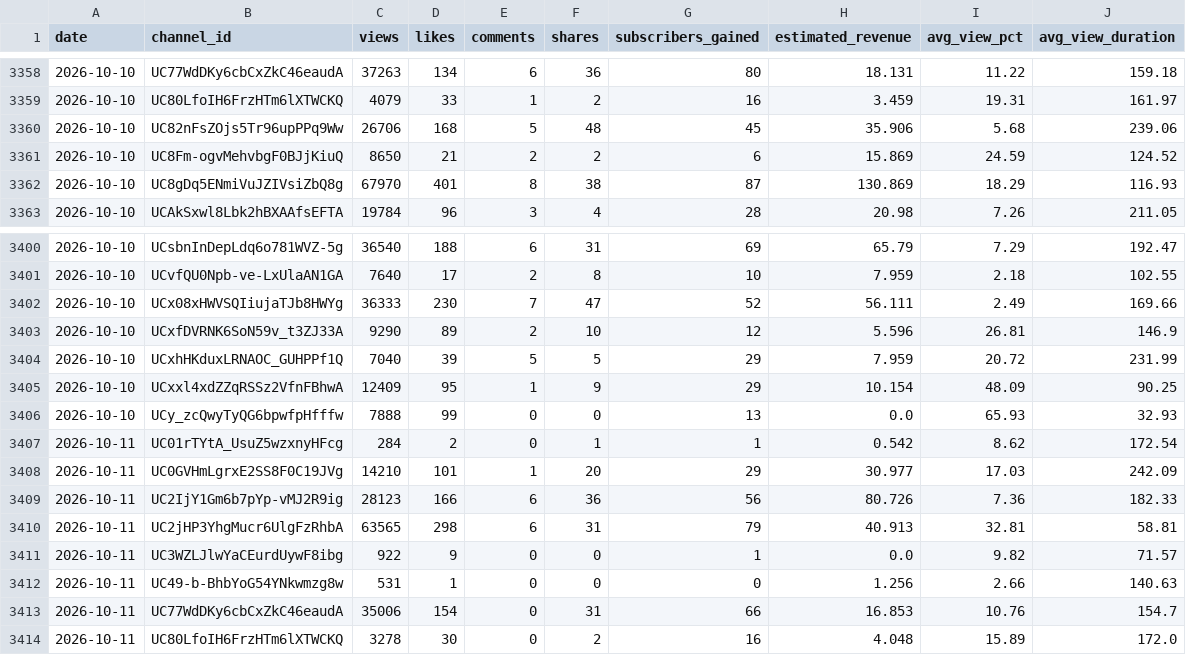
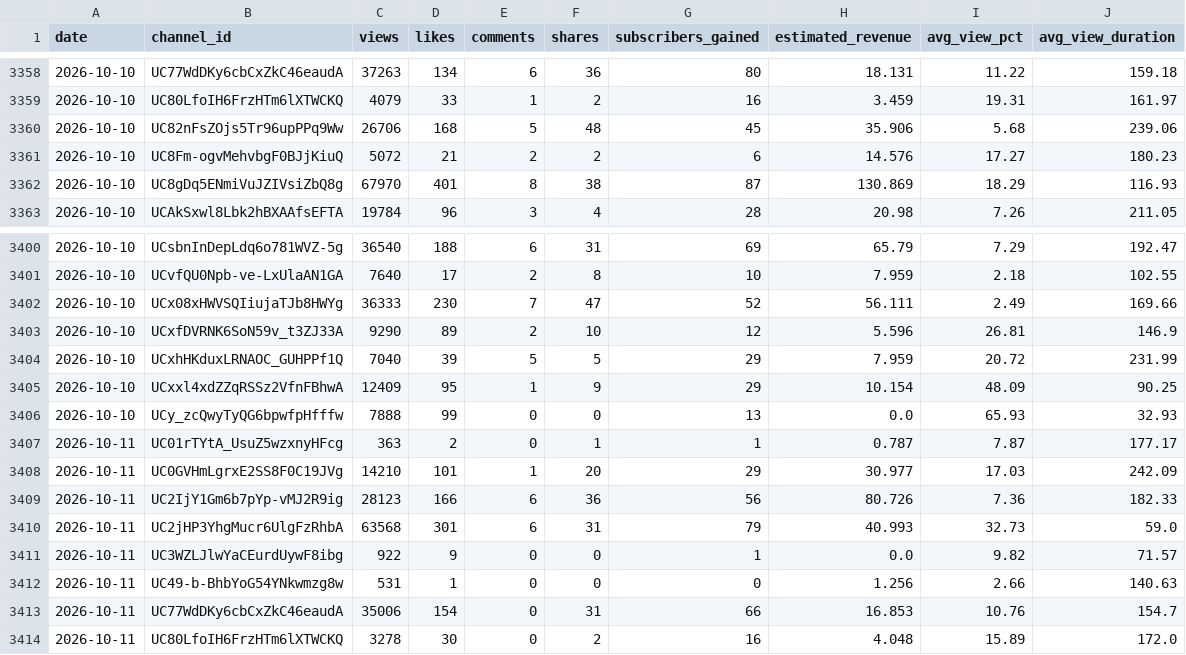
Before and after one commit to luojingyu-max/reelshort-yt-dm-dashboard, a CSV file: channel_metrics_daily.csv, drawn as a sheet; only a part is shown, gaps mark what is left out; the diff covers the shown part only.

```diff
--- a/channel_metrics_daily.csv
+++ b/channel_metrics_daily.csv
@@ -3360,3 +3360,3 @@ date,channel_id,views,likes,comments,shares,subscribers_gained,estimated_revenue
 2026-10-10,UC82nFsZOjs5Tr96upPPq9Ww,26706,168,5,48,45,35.906,5.68,239.06
-2026-10-10,UC8Fm-ogvMehvbgF0BJjKiuQ,8650,21,2,2,6,15.869,24.59,124.52
+2026-10-10,UC8Fm-ogvMehvbgF0BJjKiuQ,5072,21,2,2,6,14.576,17.27,180.23
 2026-10-10,UC8gDq5ENmiVuJZIVsiZbQ8g,67970,401,8,38,87,130.869,18.29,116.93
@@ -3406,6 +3406,6 @@ date,channel_id,views,likes,comments,shares,subscribers_gained,estimated_revenue
 2026-10-10,UCy_zcQwyTyQG6bpwfpHfffw,7888,99,0,0,13,0.0,65.93,32.93
-2026-10-11,UC01rTYtA_UsuZ5wzxnyHFcg,284,2,0,1,1,0.542,8.62,172.54
+2026-10-11,UC01rTYtA_UsuZ5wzxnyHFcg,363,2,0,1,1,0.787,7.87,177.17
 2026-10-11,UC0GVHmLgrxE2SS8F0C19JVg,14210,101,1,20,29,30.977,17.03,242.09
 2026-10-11,UC2IjY1Gm6b7pYp-vMJ2R9ig,28123,166,6,36,56,80.726,7.36,182.33
-2026-10-11,UC2jHP3YhgMucr6UlgFzRhbA,63565,298,6,31,79,40.913,32.81,58.81
+2026-10-11,UC2jHP3YhgMucr6UlgFzRhbA,63568,301,6,31,79,40.993,32.73,59.0
 2026-10-11,UC3WZLJlwYaCEurdUywF8ibg,922,9,0,0,1,0.0,9.82,71.57
```
Also changed, not shown: 7 added rows, 3 removed rows and 5 edited cells elsewhere in this file, video_summary.csv, 5 other files.
